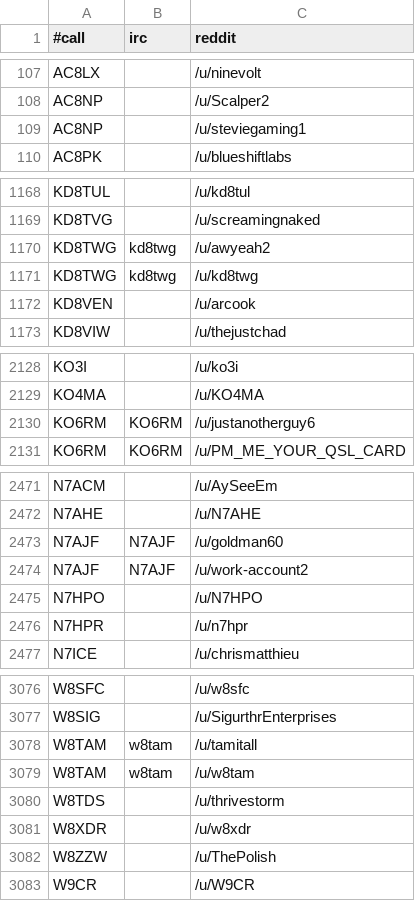
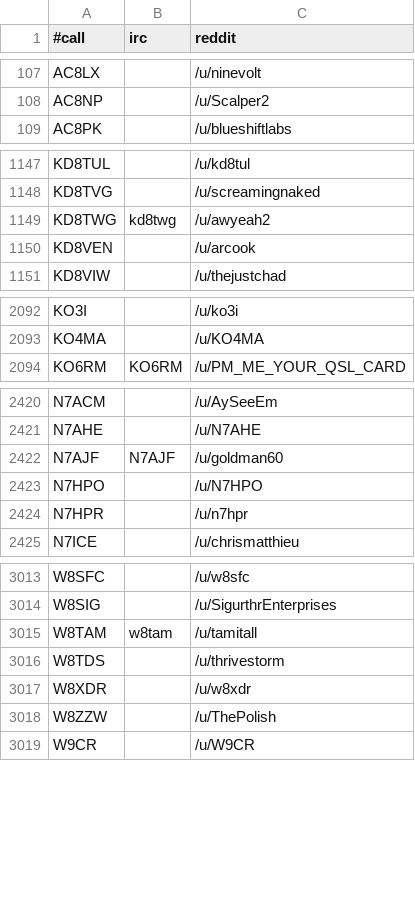
Before and after one commit to molo1134/qrmbot, a CSV file: lib/nicks.csv, drawn as a sheet; only a part is shown, gaps mark what is left out; removed rows and columns are numbered as before the commit, all else as after; the diff covers the shown part only; the diff names each change by its address in the sheet, - before the commit and + after, or states it on an @@ line.

Commit message:
deduplicate alt accounts

```diff
--- a/lib/nicks.csv
+++ b/lib/nicks.csv
-row 109: AC8NP |  | /u/steviegaming1
-row 1171: KD8TWG | kd8twg | /u/kd8twg
-row 2130: KO6RM | KO6RM | /u/justanotherguy6
-row 2474: N7AJF | N7AJF | /u/work-account2
-row 3079: W8TAM | w8tam | /u/w8tam
```
Also changed, not shown: 64 removed rows and 1 moved row elsewhere in this file.
